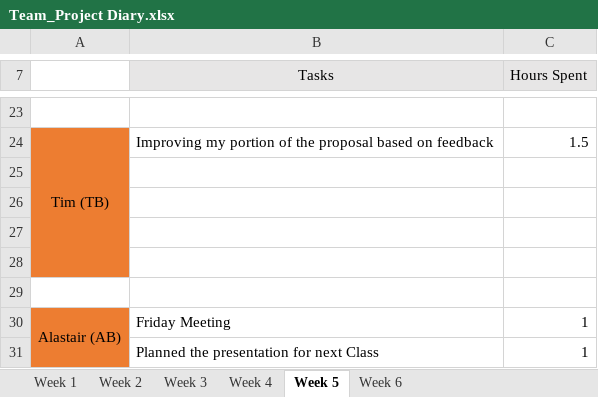
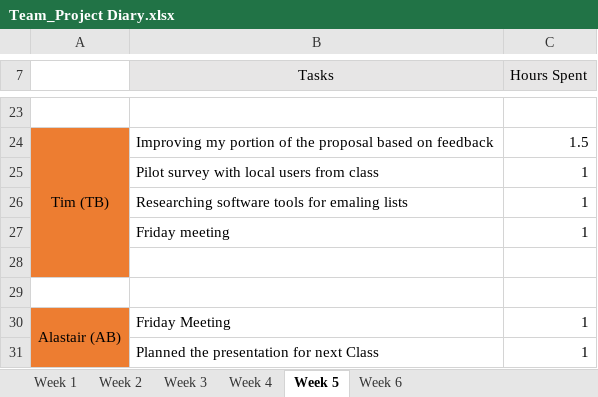
Before and after one commit to areyeslo/CSCW_Project, an Excel workbook: Work_Log/Team_Project Diary.xlsx, sheet Week 5, drawn as a sheet; only a part is shown, gaps mark what is left out; values as stored, in another font and other column widths than the file's, no borders; the diff names each change by its address in the sheet, - before the commit and + after, or states it on an @@ line.

Commit message:
Updated hours
Updated my hours worked for week 5

```diff
--- a/Work_Log/Team_Project Diary.xlsx (sheet Week 5)
+++ b/Work_Log/Team_Project Diary.xlsx (sheet Week 5)
-row 25: (empty)
+row 25:  | Pilot survey with local users from class | 1
-row 26: (empty)
+row 26:  | Researching software tools for emaling lists | 1
-row 27: (empty)
+row 27:  | Friday meeting | 1
```
